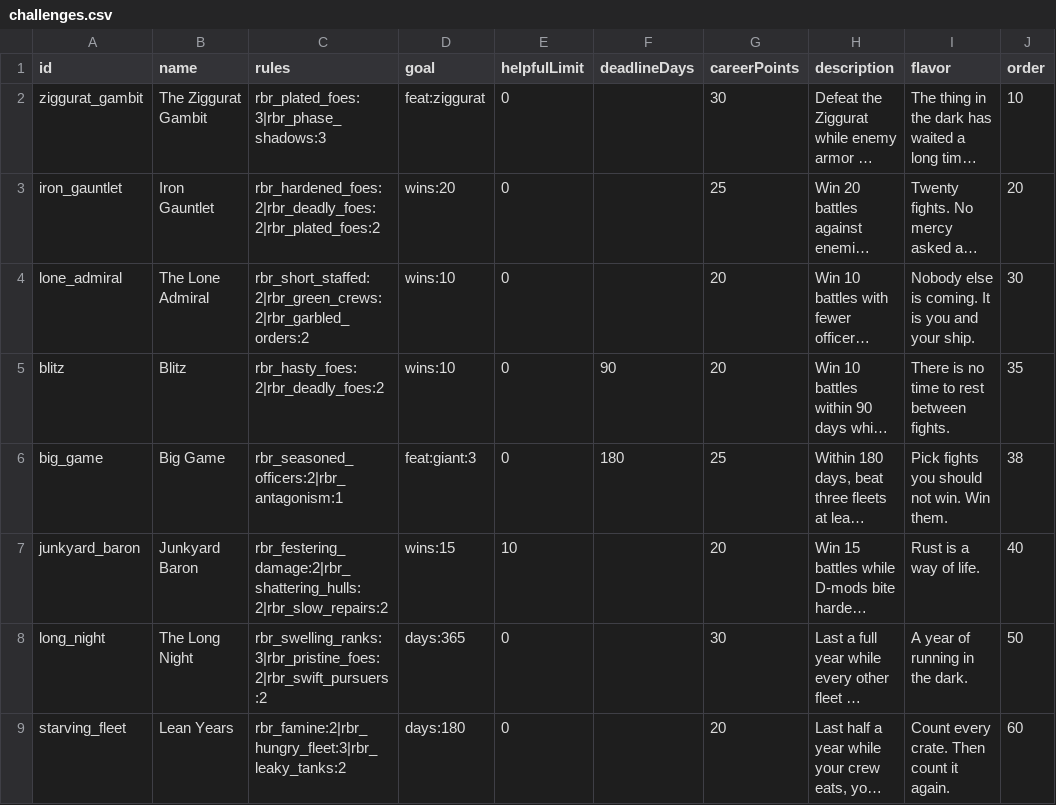
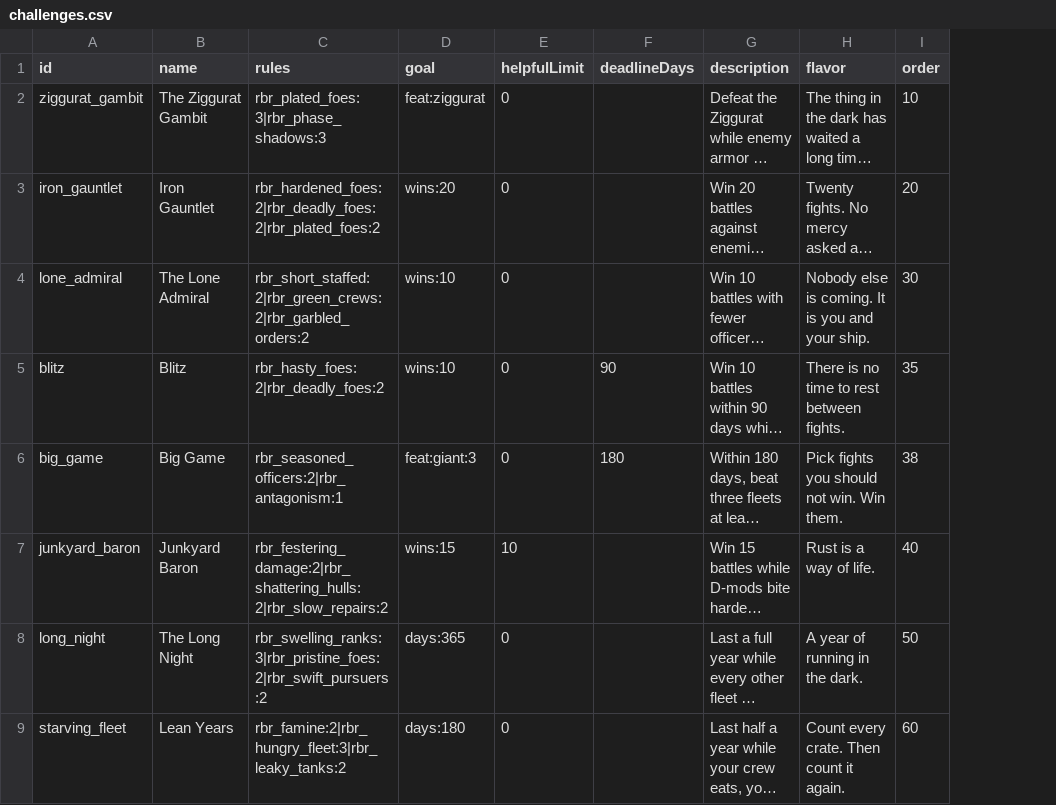
Before and after one commit to andrzejsokolowski/starsector-rulebook-renewed, a CSV file: data/config/rulebook/challenges.csv, drawn as a sheet; only a part is shown; long unchanged cells end in …; the diff names each change by its address in the sheet, - before the commit and + after, or states it on an @@ line.

```diff
--- a/data/config/rulebook/challenges.csv
+++ b/data/config/rulebook/challenges.csv
-column G (careerPoints), rows 2-9: 30 | 25 | 20 | 20 | 25 | 20 | 30 | 20
```
Also changed, not shown: 12 other files.
